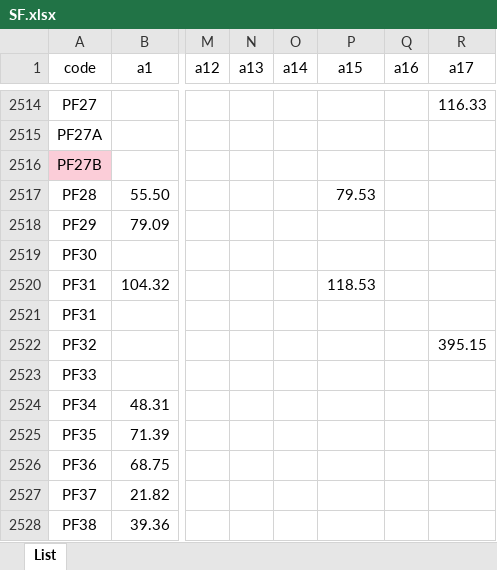
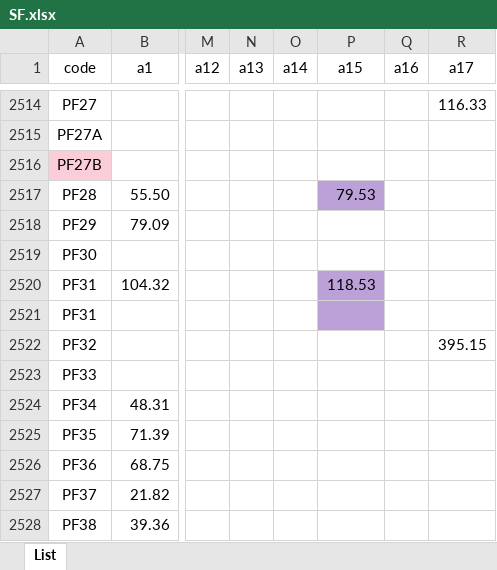
Before and after one commit to parksiwan/sf_python_scripts, an Excel workbook: GetProductPrice/SF.xlsx, sheet List, drawn as a sheet; only a part is shown, gaps mark what is left out; values as stored, in another font and other column widths than the file's, no borders; charts and pictures not drawn; the diff covers the shown part only; the diff names each change by its address in the sheet, - before the commit and + after, or states it on an @@ line.

```diff
--- a/GetProductPrice/SF.xlsx (sheet List)
+++ b/GetProductPrice/SF.xlsx (sheet List)
-P2517 fill: none
+P2517 fill: #BBA1D8
-P2520:P2521 fill: none
+P2520:P2521 fill: #BBA1D8
```
Also changed, not shown: cell formats elsewhere in this sheet, charts or pictures, 7 other files.
